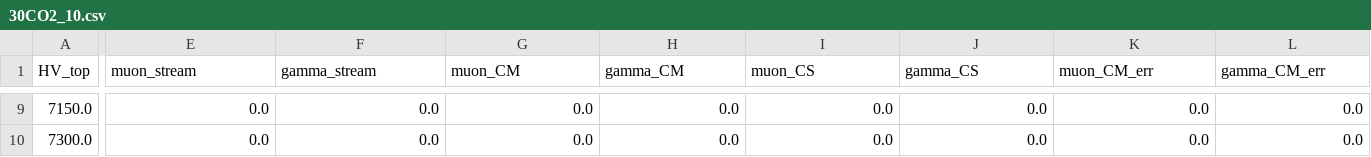
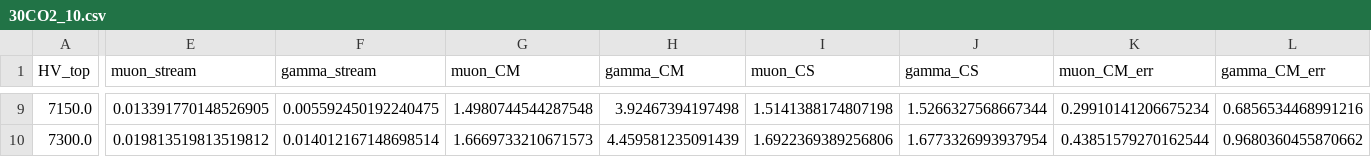
Before and after one commit to thiagorangel45/GIFpp_Analysis_Apr24, a CSV file: Data_2023/30CO2_10.csv, drawn as a sheet; only a part is shown, gaps mark what is left out; the diff covers the shown part only; the diff names each change by its address in the sheet, - before the commit and + after, or states it on an @@ line.

```diff
--- a/Data_2023/30CO2_10.csv
+++ b/Data_2023/30CO2_10.csv
-E9 (muon_stream): 0.0
+E9 (muon_stream): 0.013391770148526905
-F9 (gamma_stream): 0.0
+F9 (gamma_stream): 0.005592450192240475
-G9 (muon_CM): 0.0
+G9 (muon_CM): 1.4980744544287548
-H9 (gamma_CM): 0.0
+H9 (gamma_CM): 3.92467394197498
-I9 (muon_CS): 0.0
+I9 (muon_CS): 1.5141388174807198
-J9 (gamma_CS): 0.0
+J9 (gamma_CS): 1.5266327568667344
-K9 (muon_CM_err): 0.0
+K9 (muon_CM_err): 0.29910141206675234
-L9 (gamma_CM_err): 0.0
+L9 (gamma_CM_err): 0.6856534468991216
-E10 (muon_stream): 0.0
+E10 (muon_stream): 0.019813519813519812
-F10 (gamma_stream): 0.0
+F10 (gamma_stream): 0.014012167148698514
-G10 (muon_CM): 0.0
+G10 (muon_CM): 1.6669733210671573
-H10 (gamma_CM): 0.0
+H10 (gamma_CM): 4.459581235091439
-I10 (muon_CS): 0.0
+I10 (muon_CS): 1.6922369389256806
-J10 (gamma_CS): 0.0
+J10 (gamma_CS): 1.6773326993937954
-K10 (muon_CM_err): 0.0
+K10 (muon_CM_err): 0.43851579270162544
-L10 (gamma_CM_err): 0.0
+L10 (gamma_CM_err): 0.9680360455870662
```
Also changed, not shown: 132 edited cells elsewhere in this file, Data_2023/30CO2_22.csv, 44 other files.
